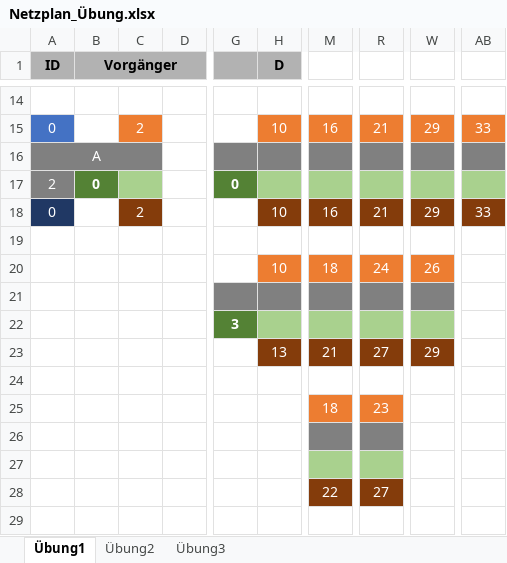
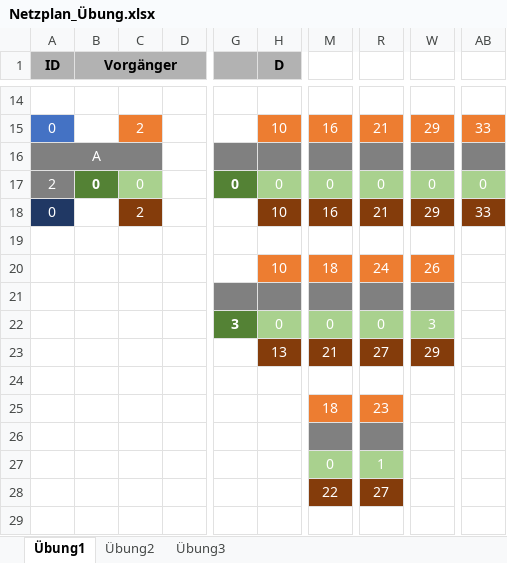
Before and after one commit to SebastianMeisel/QM_PM, an Excel workbook: FIAED Übungen/Netzplan_Übung.xlsx, sheet Übung1, drawn as a sheet; only a part is shown, gaps mark what is left out; values as stored, in another font and other column widths than the file's, no borders; conditional formats not drawn; the diff names each change by its address in the sheet, - before the commit and + after, or states it on an @@ line.

```diff
--- a/FIAED Übungen/Netzplan_Übung.xlsx (sheet Übung1)
+++ b/FIAED Übungen/Netzplan_Übung.xlsx (sheet Übung1)
-C17: (empty)
+C17: 0
-H17 (D): (empty)
+H17 (D): 0
-M17: (empty)
+M17: 0
-R17: (empty)
+R17: 0
-W17: (empty)
+W17: 0
-AB17: (empty)
+AB17: 0
-H22 (D): (empty)
+H22 (D): 0
-M22: (empty)
+M22: 0
-R22: (empty)
+R22: 0
-W22: (empty)
+W22: 3
-M27: (empty)
+M27: 0
-R27: (empty)
+R27: 1
```
Also changed, not shown: sheet Übung2, sheet Übung3.
